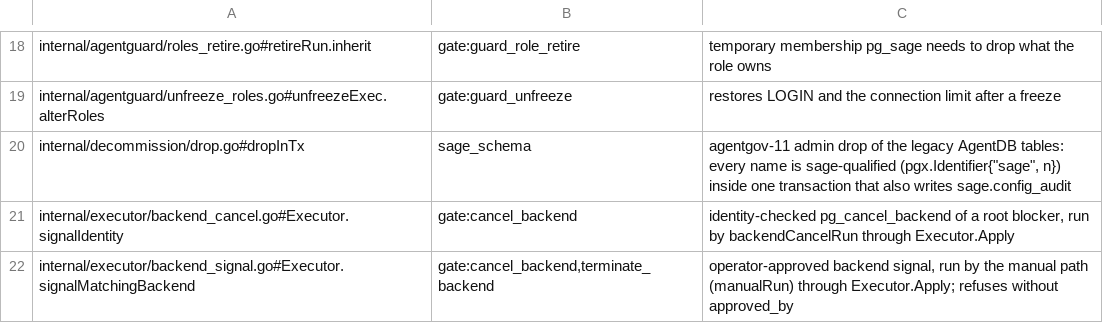
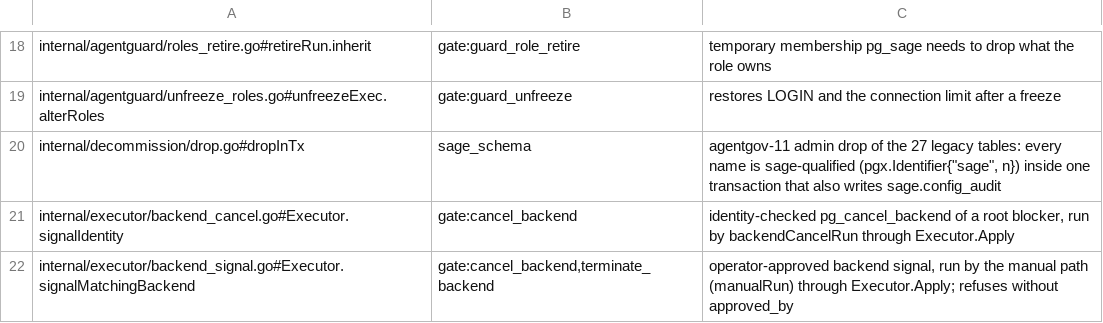
Before and after one commit to jasonmassie01/pg_sage, a TSV file: sidecar/internal/mutationcensus/sinks.tsv, drawn as a sheet; only a part is shown, gaps mark what is left out.

```diff
--- a/sidecar/internal/mutationcensus/sinks.tsv
+++ b/sidecar/internal/mutationcensus/sinks.tsv
@@ -19,3 +19,3 @@ internal/agentguard/roles_retire.go#retireRun.inherit	gate:guard_role_retire	tem
 internal/agentguard/unfreeze_roles.go#unfreezeExec.alterRoles	gate:guard_unfreeze	restores LOGIN and the connection limit after a freeze
-internal/decommission/drop.go#dropInTx	sage_schema	agentgov-11 admin drop of the legacy AgentDB tables: every name is sage-qualified (pgx.Identifier{"sage", n}) inside one transaction that also writes sage.config_audit
+internal/decommission/drop.go#dropInTx	sage_schema	agentgov-11 admin drop of the 27 legacy tables: every name is sage-qualified (pgx.Identifier{"sage", n}) inside one transaction that also writes sage.config_audit
 internal/executor/backend_cancel.go#Executor.signalIdentity	gate:cancel_backend	identity-checked pg_cancel_backend of a root blocker, run by backendCancelRun through Executor.Apply
```
Also changed, not shown: 1 other file.
